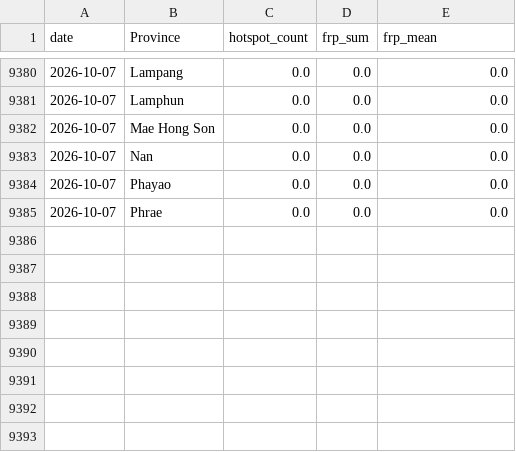
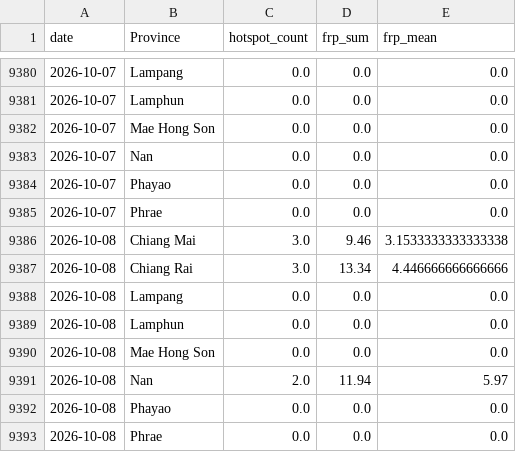
Before and after one commit to puttibenz/pm2.5, a CSV file: data/processed/firms_daily_by_province.csv, drawn as a sheet; only a part is shown, gaps mark what is left out.

```diff
--- a/data/processed/firms_daily_by_province.csv
+++ b/data/processed/firms_daily_by_province.csv
@@ -9385 +9385,9 @@ date,Province,hotspot_count,frp_sum,frp_mean
 2026-10-07,Phrae,0.0,0.0,0.0
+2026-10-08,Chiang Mai,3.0,9.46,3.1533333333333338
+2026-10-08,Chiang Rai,3.0,13.34,4.446666666666666
+2026-10-08,Lampang,0.0,0.0,0.0
+2026-10-08,Lamphun,0.0,0.0,0.0
+2026-10-08,Mae Hong Son,0.0,0.0,0.0
+2026-10-08,Nan,2.0,11.94,5.97
+2026-10-08,Phayao,0.0,0.0,0.0
+2026-10-08,Phrae,0.0,0.0,0.0
```
Also changed, not shown: data/processed/shap_latest.csv, predictions/predictions_7d.csv, 2 other files.
